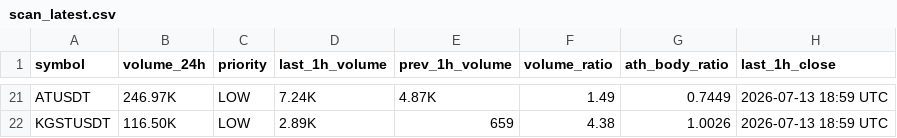
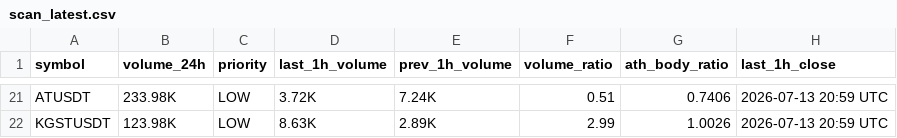
Before and after one commit to berkantbozdag/crypto-signal-bot, a CSV file: results/scan_latest.csv, drawn as a sheet; only a part is shown, gaps mark what is left out; the diff covers the shown part only; the diff names each change by its address in the sheet, - before the commit and + after, or states it on an @@ line.

```diff
--- a/results/scan_latest.csv
+++ b/results/scan_latest.csv
-B21 (volume_24h): 246.97K
+B21 (volume_24h): 233.98K
-D21 (last_1h_volume): 7.24K
+D21 (last_1h_volume): 3.72K
-E21 (prev_1h_volume): 4.87K
+E21 (prev_1h_volume): 7.24K
-F21 (volume_ratio): 1.49
+F21 (volume_ratio): 0.51
-G21 (ath_body_ratio): 0.7449
+G21 (ath_body_ratio): 0.7406
-H21:H22 (last_1h_close): 2026-07-13 18:59 UTC
+H21:H22 (last_1h_close): 2026-07-13 20:59 UTC
-B22 (volume_24h): 116.50K
+B22 (volume_24h): 123.98K
-D22 (last_1h_volume): 2.89K
+D22 (last_1h_volume): 8.63K
-E22 (prev_1h_volume): 659
+E22 (prev_1h_volume): 2.89K
-F22 (volume_ratio): 4.38
+F22 (volume_ratio): 2.99
```
Also changed, not shown: 108 edited cells elsewhere in this file, results/volume_spikes_latest.csv, state/last_hour_snapshot.csv, 2 other files.
